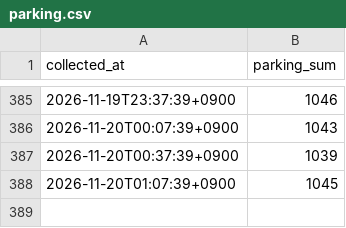
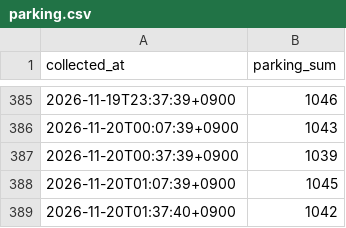
Before and after one commit to Fiddich-Dev/kspo-parking-forecast, a CSV file: data/realtime/parking.csv, drawn as a sheet; only a part is shown, gaps mark what is left out.

Commit message:
data: 2026-11-20 01:37 갱신

```diff
--- a/data/realtime/parking.csv
+++ b/data/realtime/parking.csv
@@ -388 +388,2 @@ collected_at,parking_sum
 2026-11-20T01:07:39+0900,1045
+2026-11-20T01:37:40+0900,1042
```
Also changed, not shown: 5 other files.
